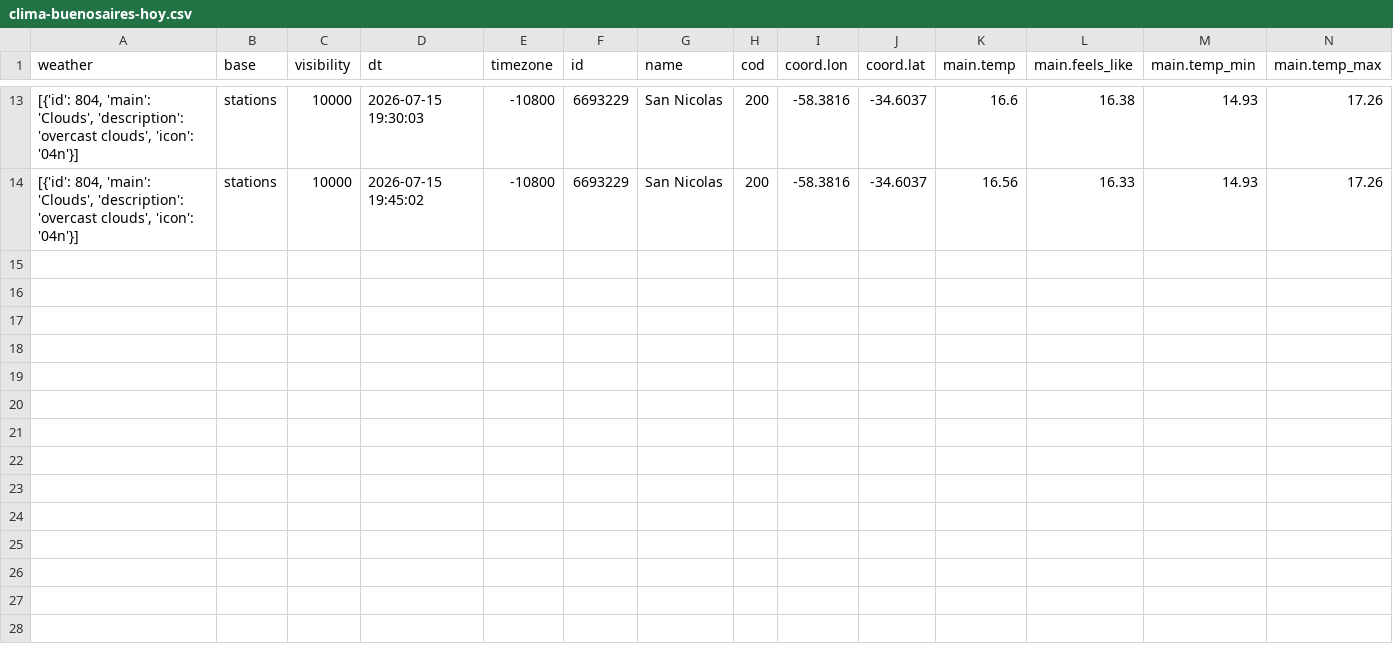
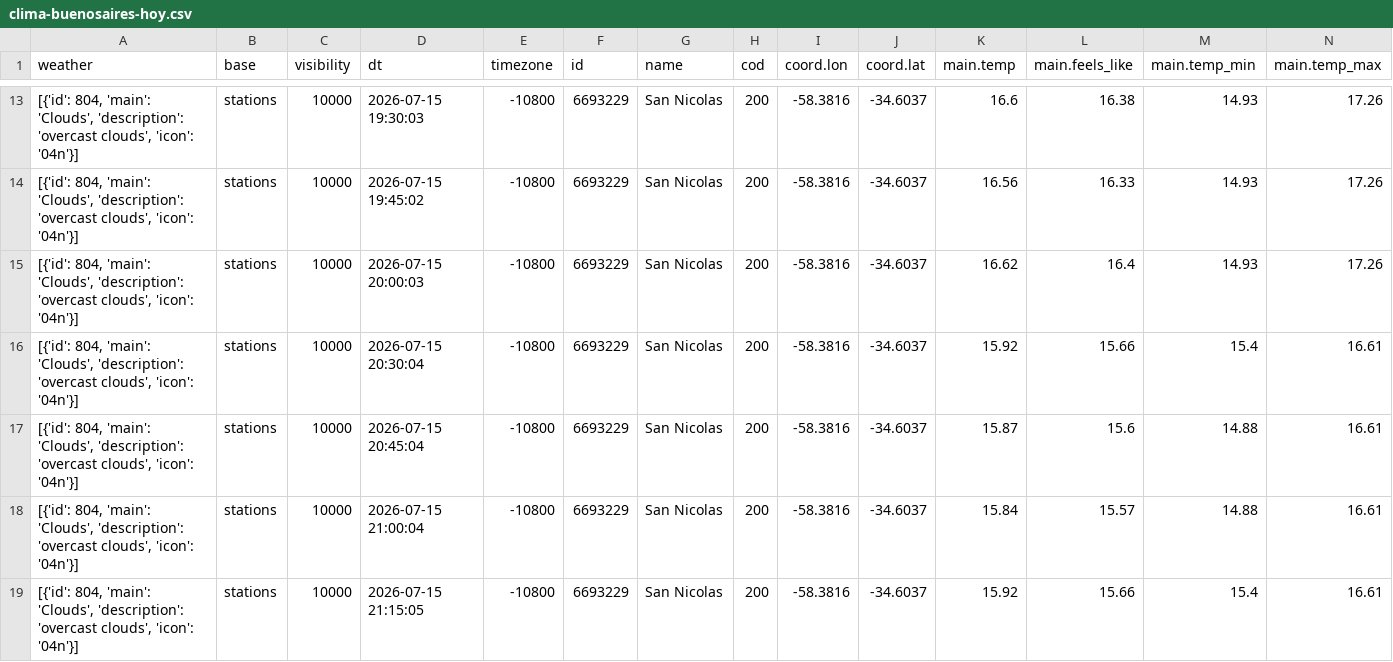
Before and after one commit to C-b4s/BuenosAiresWeather, a CSV file: clima-buenosaires-hoy.csv, drawn as a sheet; only a part is shown, gaps mark what is left out; rows hold the shown columns only; the diff names each change by its address in the sheet, - before the commit and + after, or states it on an @@ line.

```diff
--- a/clima-buenosaires-hoy.csv
+++ b/clima-buenosaires-hoy.csv
+row 15: [{'id': 804, 'main': 'Clouds', 'description': 'overcast clouds', 'icon': '04n'}] | stations | 10000 | 2026-07-15 20:00:03 | -10800 | 6693229 | San Nicolas | 200 | -58.3816 | -34.6037 | 16.62 | 16.4 | 14.93 | 17.26
+row 16: [{'id': 804, 'main': 'Clouds', 'description': 'overcast clouds', 'icon': '04n'}] | stations | 10000 | 2026-07-15 20:30:04 | -10800 | 6693229 | San Nicolas | 200 | -58.3816 | -34.6037 | 15.92 | 15.66 | 15.4 | 16.61
+row 17: [{'id': 804, 'main': 'Clouds', 'description': 'overcast clouds', 'icon': '04n'}] | stations | 10000 | 2026-07-15 20:45:04 | -10800 | 6693229 | San Nicolas | 200 | -58.3816 | -34.6037 | 15.87 | 15.6 | 14.88 | 16.61
+row 18: [{'id': 804, 'main': 'Clouds', 'description': 'overcast clouds', 'icon': '04n'}] | stations | 10000 | 2026-07-15 21:00:04 | -10800 | 6693229 | San Nicolas | 200 | -58.3816 | -34.6037 | 15.84 | 15.57 | 14.88 | 16.61
+row 19: [{'id': 804, 'main': 'Clouds', 'description': 'overcast clouds', 'icon': '04n'}] | stations | 10000 | 2026-07-15 21:15:05 | -10800 | 6693229 | San Nicolas | 200 | -58.3816 | -34.6037 | 15.92 | 15.66 | 15.4 | 16.61
```
Also changed, not shown: 3 other files.
